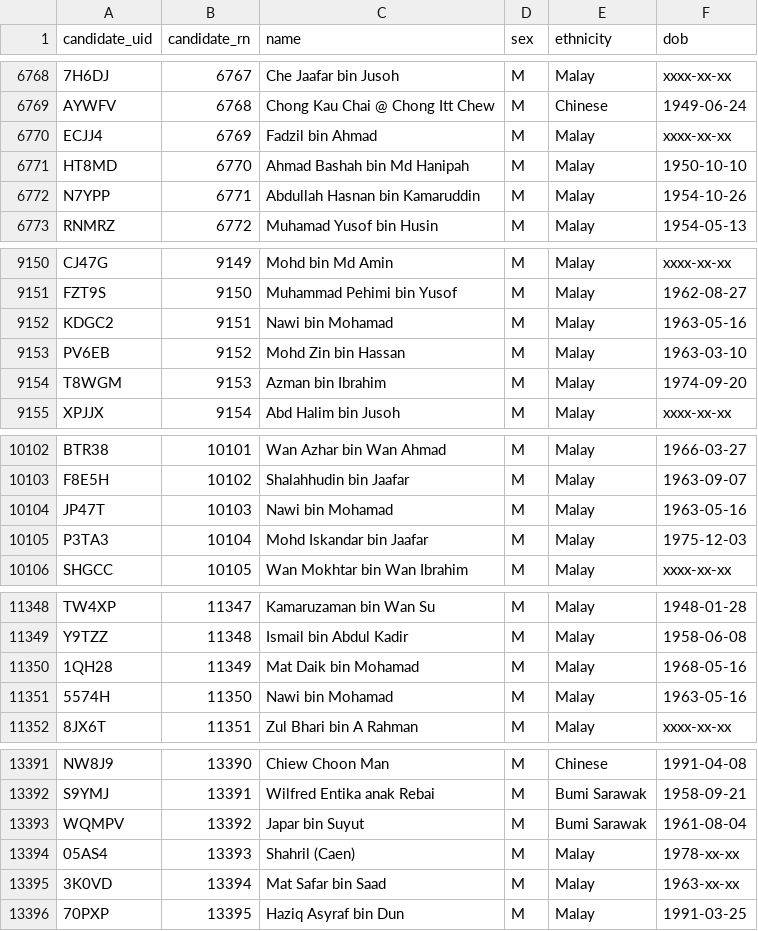
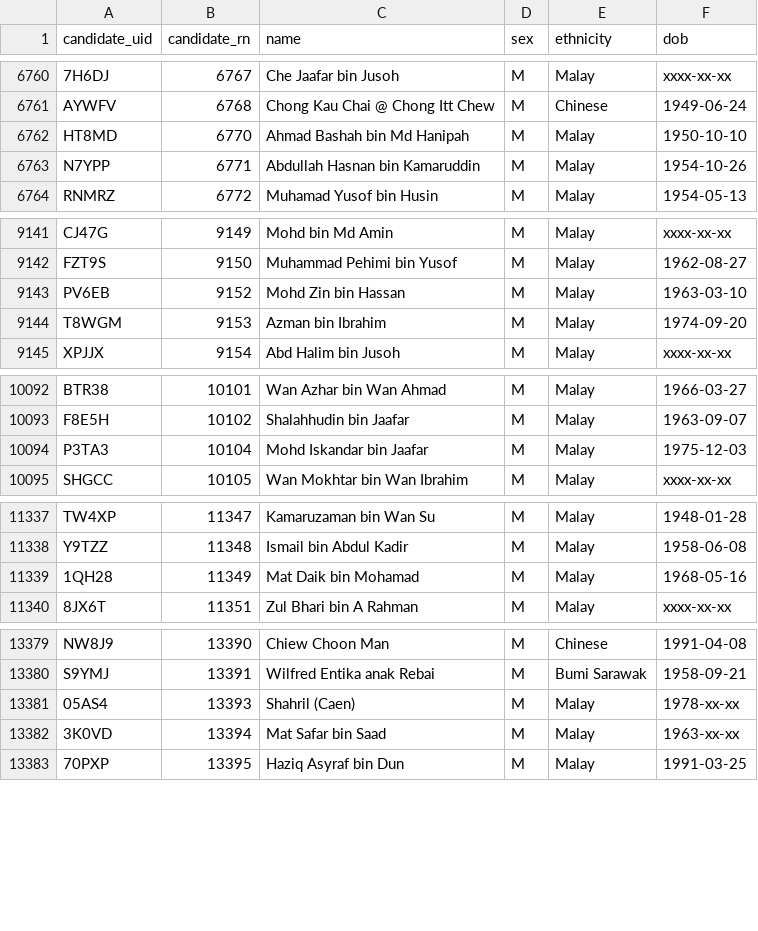
Before and after one commit to Thevesh/paper-meco-results, a CSV file: data/lookup_candidate.csv, drawn as a sheet; only a part is shown, gaps mark what is left out; removed rows and columns are numbered as before the commit, all else as after; the diff covers the shown part only; the diff names each change by its address in the sheet, - before the commit and + after, or states it on an @@ line.

```diff
--- a/data/lookup_candidate.csv
+++ b/data/lookup_candidate.csv
-row 6770: ECJJ4 | 6769 | Fadzil bin Ahmad | M | Malay | xxxx-xx-xx
-row 9152: KDGC2 | 9151 | Nawi bin Mohamad | M | Malay | 1963-05-16
-row 10104: JP47T | 10103 | Nawi bin Mohamad | M | Malay | 1963-05-16
-row 11351: 5574H | 11350 | Nawi bin Mohamad | M | Malay | 1963-05-16
-row 13393: WQMPV | 13392 | Japar bin Suyut | M | Bumi Sarawak | 1961-08-04
```
Also changed, not shown: 6 added rows, 12 removed rows and 2 edited cells elsewhere in this file, 3 other files.
